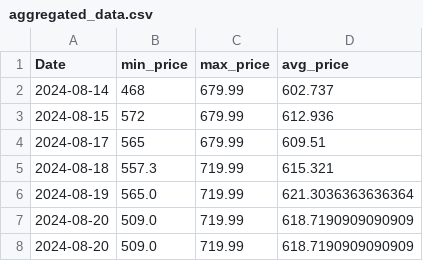
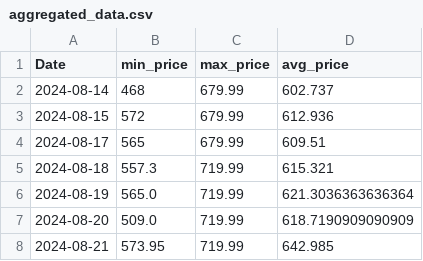
Before and after one commit to morilucas/camel, a CSV file: aggregated_data.csv, drawn as a sheet.

```diff
--- a/aggregated_data.csv
+++ b/aggregated_data.csv
@@ -7,2 +7,2 @@ Date,min_price,max_price,avg_price
 2024-08-20,509.0,719.99,618.7190909090909
-2024-08-20,509.0,719.99,618.7190909090909
+2024-08-21,573.95,719.99,642.985
```
Also changed, not shown: scraped_data.csv.
